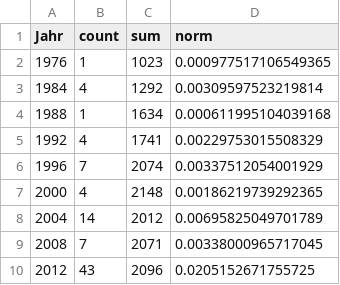
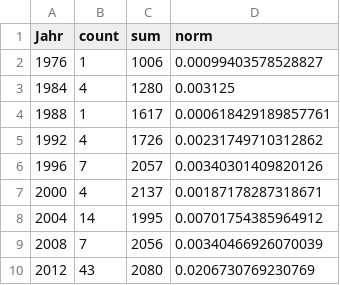
Before and after one commit to kischacht/doping-olympia, a CSV file: fälleprojahr.csv, drawn as a sheet.

Commit message:
substitue IAAF participant data

```diff
--- a/fälleprojahr.csv
+++ b/fälleprojahr.csv
@@ -1,10 +1,10 @@
 "Jahr","count","sum","norm"
-1976,1,1023,0.000977517106549365
-1984,4,1292,0.00309597523219814
-1988,1,1634,0.000611995104039168
-1992,4,1741,0.00229753015508329
-1996,7,2074,0.00337512054001929
-2000,4,2148,0.00186219739292365
-2004,14,2012,0.00695825049701789
-2008,7,2071,0.00338000965717045
-2012,43,2096,0.0205152671755725
+1976,1,1006,0.00099403578528827
+1984,4,1280,0.003125
+1988,1,1617,0.000618429189857761
+1992,4,1726,0.00231749710312862
+1996,7,2057,0.00340301409820126
+2000,4,2137,0.00187178287318671
+2004,14,1995,0.00701754385964912
+2008,7,2056,0.00340466926070039
+2012,43,2080,0.0206730769230769
```
Also changed, not shown: fällenachgeschlechtundjahr.csv, fälleproland.csv, 7 other files.
